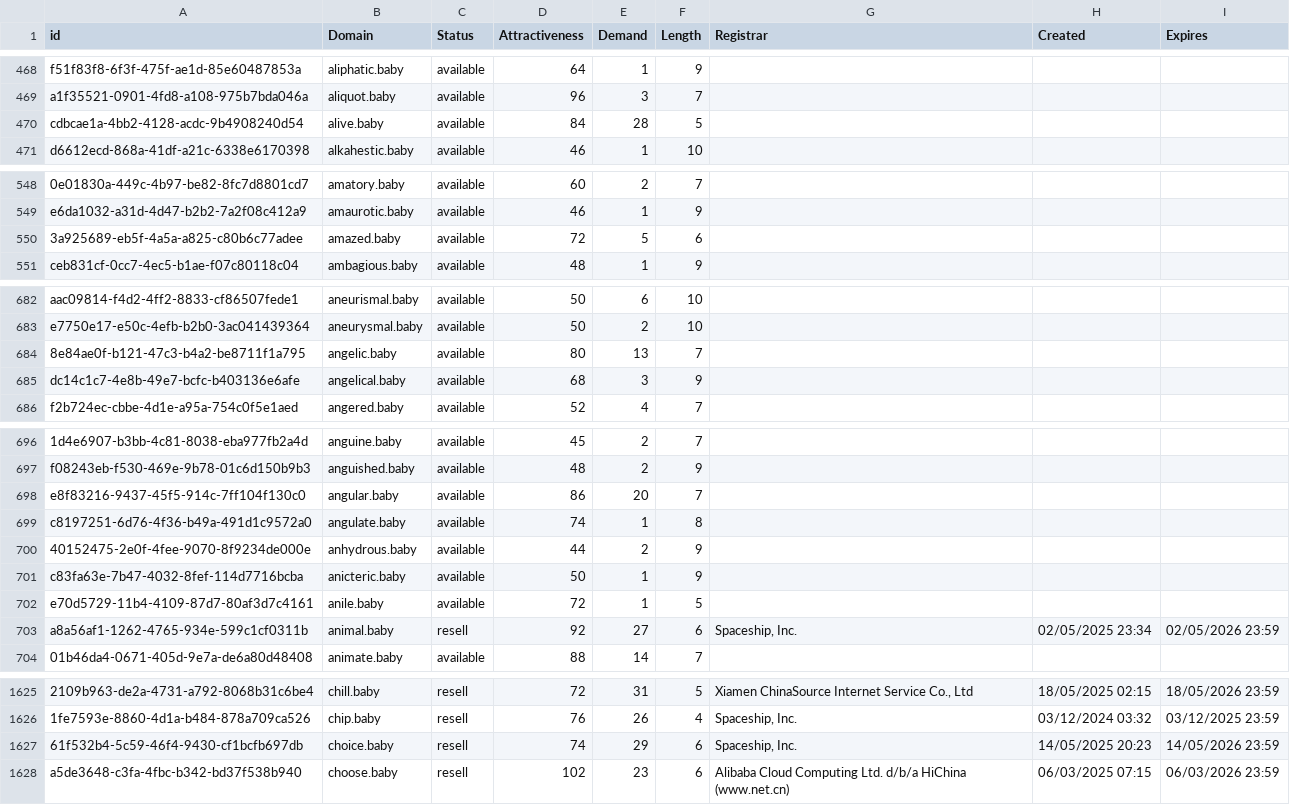
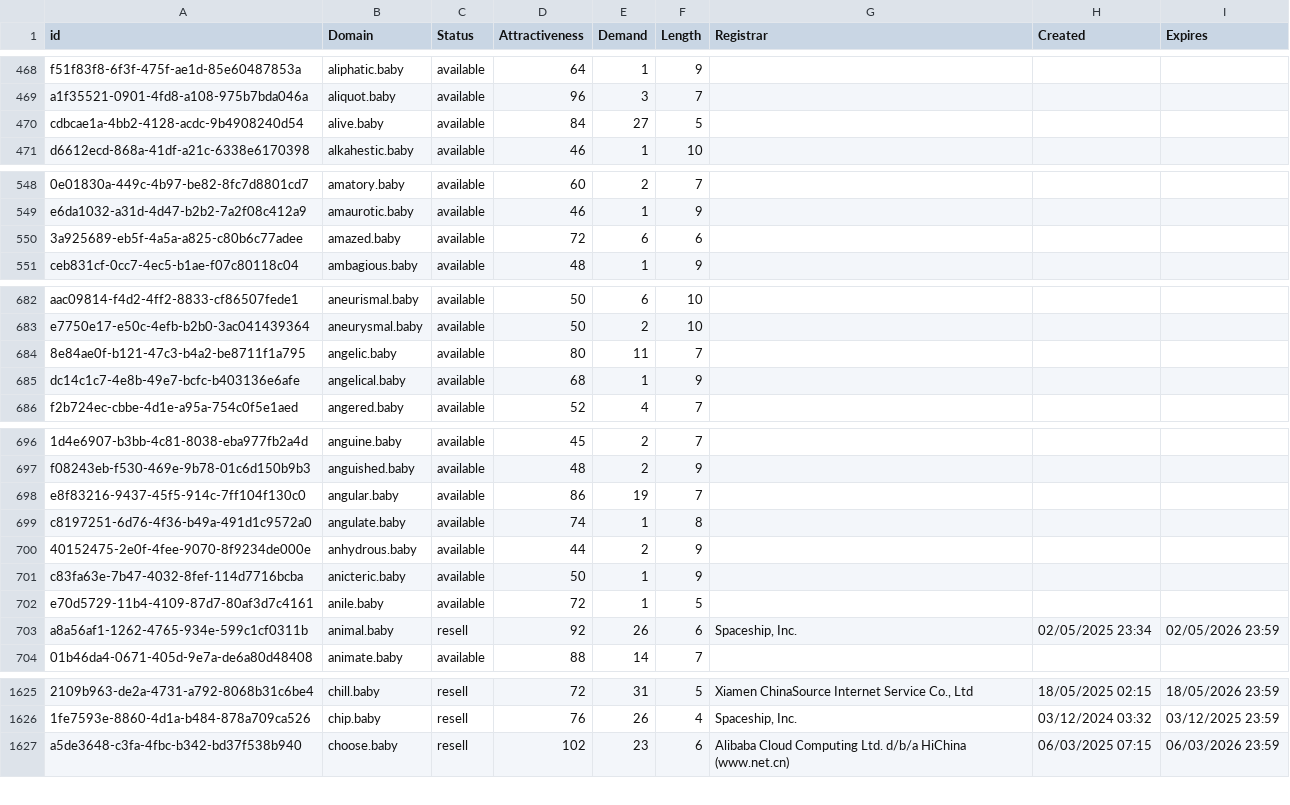
Before and after one commit to UniqueDomains/baby-oneword-domains, a CSV file: baby.csv, drawn as a sheet; only a part is shown, gaps mark what is left out; the diff covers the shown part only; the diff names each change by its address in the sheet, - before the commit and + after, or states it on an @@ line.

Commit message:
Domains update

```diff
--- a/baby.csv
+++ b/baby.csv
-E470 (Demand): 28
+E470 (Demand): 27
-E550 (Demand): 5
+E550 (Demand): 6
-E684 (Demand): 13
+E684 (Demand): 11
-E685 (Demand): 3
+E685 (Demand): 1
-E698 (Demand): 20
+E698 (Demand): 19
-E703 (Demand): 27
+E703 (Demand): 26
-row 1627: 61f532b4-5c59-46f4-9430-cf1bcfb697db | choice.baby | resell | 74 | 29 | 6 | Spaceship, Inc. | 14/05/2025 20:23 | 14/05/2026 23:59
```
Also changed, not shown: 14 edited cells elsewhere in this file, 2 other files.
